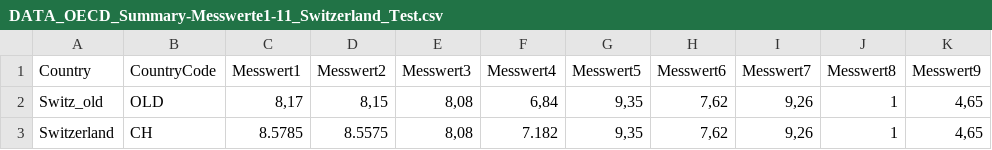
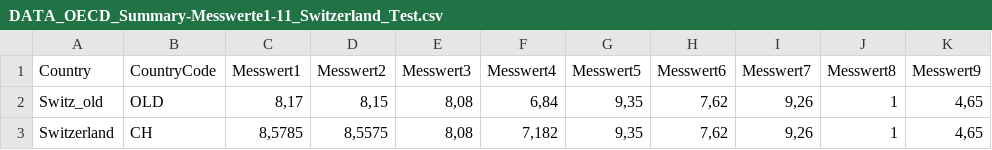
Before and after one commit to brunryan/bina-leistungsnachweis, a CSV file: DATA_OECD_Summary-Messwerte1-11_Switzerland_Test.csv, drawn as a sheet; only a part is shown; the diff names each change by its address in the sheet, - before the commit and + after, or states it on an @@ line.

Commit message:
comma instead of dot

```diff
--- a/DATA_OECD_Summary-Messwerte1-11_Switzerland_Test.csv
+++ b/DATA_OECD_Summary-Messwerte1-11_Switzerland_Test.csv
-C3 (Messwert1): 8.5785
+C3 (Messwert1): 8,5785
-D3 (Messwert2): 8.5575
+D3 (Messwert2): 8,5575
-F3 (Messwert4): 7.182
+F3 (Messwert4): 7,182
```
